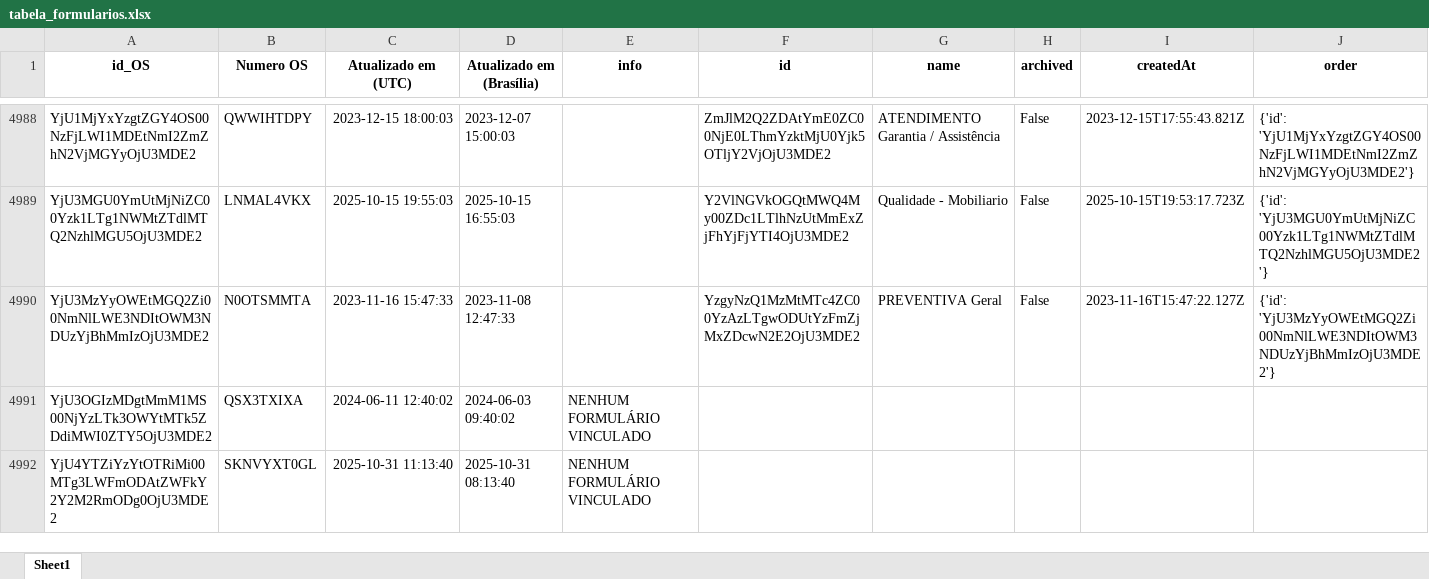
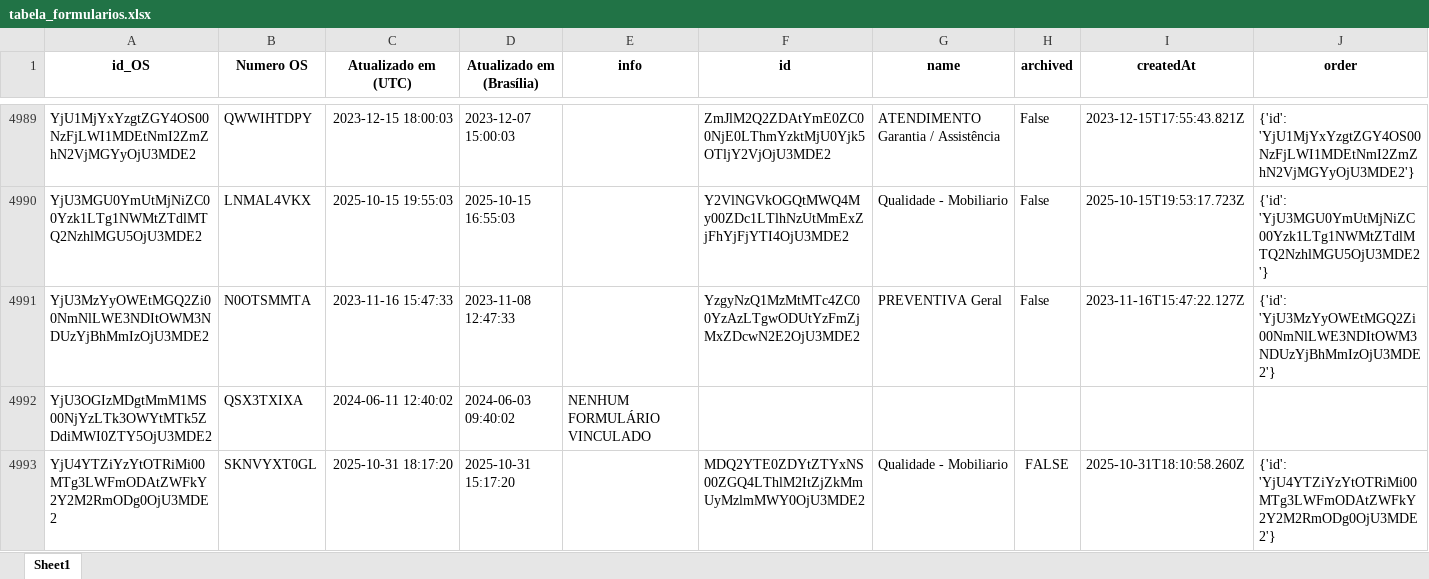
Before and after one commit to rmbarbozaltda-web/dashGarantia, an Excel workbook: tabela_formularios.xlsx, sheet Sheet1, drawn as a sheet; only a part is shown, gaps mark what is left out; values as stored, in another font and other column widths than the file's, no borders; addresses are those after the commit; the diff covers the shown part only; the diff names each change by its address in the sheet, - before the commit and + after, or states it on an @@ line.

```diff
--- a/tabela_formularios.xlsx (sheet Sheet1)
+++ b/tabela_formularios.xlsx (sheet Sheet1)
-C4993 (Atualizado em (UTC)): 2025-10-31 11:13:40
+C4993 (Atualizado em (UTC)): 2025-10-31 18:17:20
-D4993 (Atualizado em (Brasília)): 2025-10-31 08:13:40
+D4993 (Atualizado em (Brasília)): 2025-10-31 15:17:20
-E4993 (info): NENHUM FORMULÁRIO VINCULADO
+E4993 (info): (empty)
-F4993 (id): (empty)
+F4993 (id): MDQ2YTE0ZDYtZTYxNS00ZGQ4LThlM2ItZjZkMmUyMzlmMWY0OjU3MDE2
-G4993 (name): (empty)
+G4993 (name): Qualidade - Mobiliario
-H4993 (archived): (empty)
+H4993 (archived): FALSE
-I4993 (createdAt): (empty)
+I4993 (createdAt): 2025-10-31T18:10:58.260Z
-J4993 (order): (empty)
+J4993 (order): {'id': 'YjU4YTZiYzYtOTRiMi00MTg3LWFmODAtZWFkY2Y2M2RmODg0OjU3MDE2'}
```
Also changed, not shown: 4 added rows and 18 edited cells elsewhere in this sheet, orcamentos.xlsx, 4 other files.
